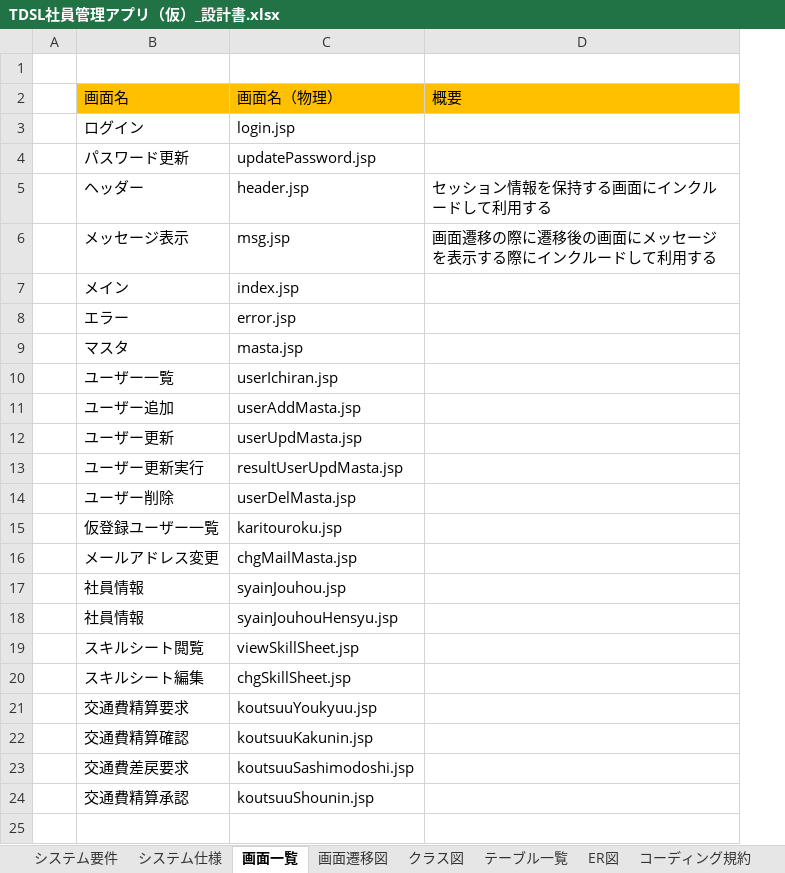
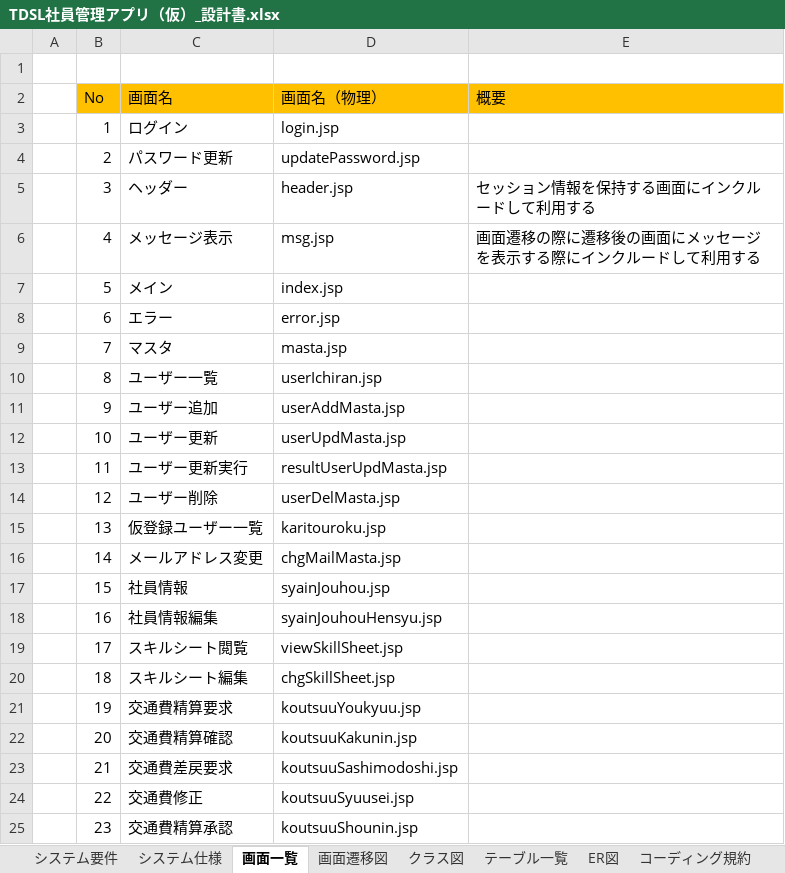
Before and after one commit to TDSL-nishiyama/TDSLWebProject, an Excel workbook: etc/ツール・設計書/TDSL社員管理アプリ（仮）_設計書.xlsx, sheet 画面一覧, drawn as a sheet; values as stored, in another font and other column widths than the file's, no borders; addresses are those after the commit; the diff names each change by its address in the sheet, - before the commit and + after, or states it on an @@ line.

Commit message:
設計書の修正

```diff
--- a/etc/ツール・設計書/TDSL社員管理アプリ（仮）_設計書.xlsx (sheet 画面一覧)
+++ b/etc/ツール・設計書/TDSL社員管理アプリ（仮）_設計書.xlsx (sheet 画面一覧)
+column B (No), rows 3-23: 1 | 2 | 3 | 4 | 5 | 6 | 7 | 8 | 9 | 10 | 11 | 12 | 13 | 14 | 15 | 16 | 17 | 18 | 19 | 20 | 21; row 25: 23
-C18 (画面名): 社員情報
+C18 (画面名): 社員情報編集
+row 24:  | 22 | 交通費修正 | koutsuuSyuusei.jsp
```
Also changed, not shown: sheet テーブル一覧, sheet 拡張予定, sheet コーディング規約, charts or pictures.
